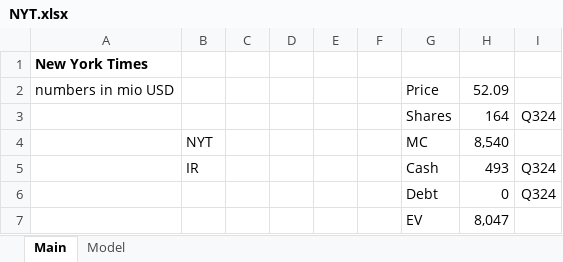
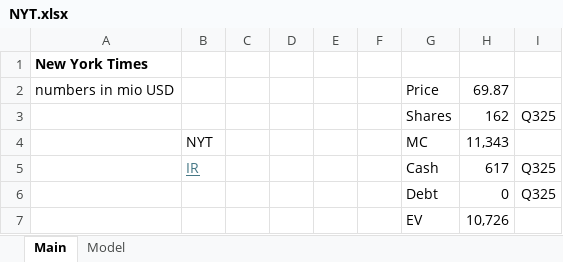
Before and after one commit to oscarsettje/Models, an Excel workbook: NYT.xlsx, sheet Main, drawn as a sheet; values as stored, in another font and other column widths than the file's, no borders; removed rows and columns are numbered as before the commit, all else as after; the diff names each change by its address in the sheet, - before the commit and + after, or states it on an @@ line.

```diff
--- a/NYT.xlsx (sheet Main)
+++ b/NYT.xlsx (sheet Main)
-H2: 52.09
+H2: 69.87
-row 3:  |  |  |  |  |  | Shares | 164 | Q324
+row 3:  |  |  |  |  |  | Shares | 162 | Q325
-H4: 8,540
+H4: 11,343
@@ B5 underline: off → on, text colour: black → #467886 @@
-H5: 493
+H5: 617
-I5:I6: Q324
+I5:I6: Q325
-H7: 8,047
+H7: 10,726
```
Also changed, not shown: sheet Model, formulas that keep their value, CMCSA.xlsx, 1 other file.
